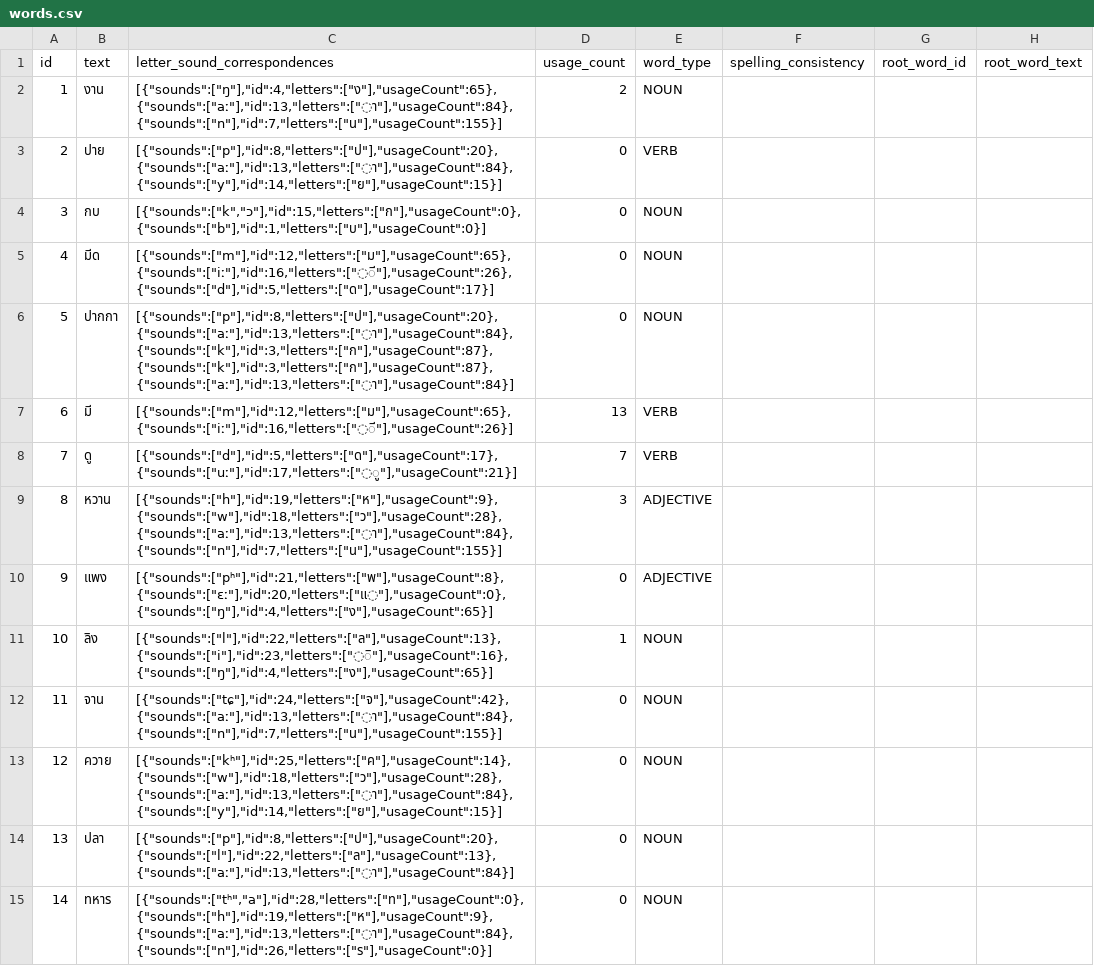
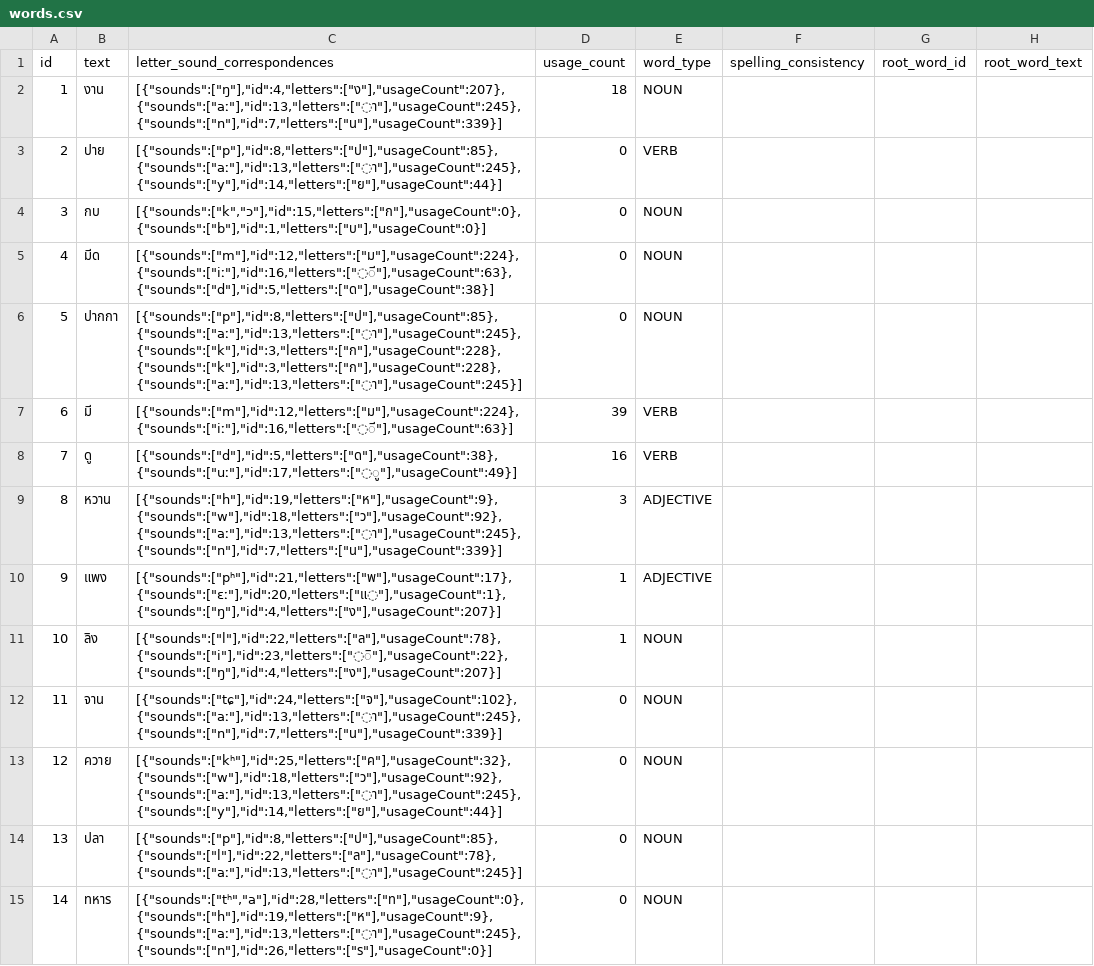
Before and after one commit to elimu-ai/webapp-lfs, a CSV file: lang-THA/words.csv, drawn as a sheet; only a part is shown; the diff covers the shown part only; the diff names each change by its address in the sheet, - before the commit and + after, or states it on an @@ line.

```diff
--- a/lang-THA/words.csv
+++ b/lang-THA/words.csv
-C2 (letter_sound_correspondences): [{"sounds":["ŋ"],"id":4,"letters":["ง"],"usageCount":65},{"sounds":["aː"],"id":13,"letters":["◌า"],"usageCount":84},{"sounds":["n"],"id":7,"letters":["น"],"usageCount":155}]
+C2 (letter_sound_correspondences): [{"sounds":["ŋ"],"id":4,"letters":["ง"],"usageCount":207},{"sounds":["aː"],"id":13,"letters":["◌า"],"usageCount":245},{"sounds":["n"],"id":7,"letters":["น"],"usageCount":339}]
-D2 (usage_count): 2
+D2 (usage_count): 18
-C3 (letter_sound_correspondences): [{"sounds":["p"],"id":8,"letters":["ป"],"usageCount":20},{"sounds":["aː"],"id":13,"letters":["◌า"],"usageCount":84},{"sounds":["y"],"id":14,"letters":["ย"],"usageCount":15}]
+C3 (letter_sound_correspondences): [{"sounds":["p"],"id":8,"letters":["ป"],"usageCount":85},{"sounds":["aː"],"id":13,"letters":["◌า"],"usageCount":245},{"sounds":["y"],"id":14,"letters":["ย"],"usageCount":44}]
-C5 (letter_sound_correspondences): [{"sounds":["m"],"id":12,"letters":["ม"],"usageCount":65},{"sounds":["iː"],"id":16,"letters":["◌ี"],"usageCount":26},{"sounds":["d"],"id":5,"letters":["ด"],"usageCount":17}]
+C5 (letter_sound_correspondences): [{"sounds":["m"],"id":12,"letters":["ม"],"usageCount":224},{"sounds":["iː"],"id":16,"letters":["◌ี"],"usageCount":63},{"sounds":["d"],"id":5,"letters":["ด"],"usageCount":38}]
-C6 (letter_sound_correspondences): [{"sounds":["p"],"id":8,"letters":["ป"],"usageCount":20},{"sounds":["aː"],"id":13,"letters":["◌า"],"usageCount":84},{"sounds":["k"],"id":3,"letters":["ก"],"usageCount":87},{"sounds":["k"],"id":3,"letters":["ก"],"usageCount":87},{"sounds":["aː"],"id":13,"letters":["◌า"],"usageCount":84}]
+C6 (letter_sound_correspondences): [{"sounds":["p"],"id":8,"letters":["ป"],"usageCount":85},{"sounds":["aː"],"id":13,"letters":["◌า"],"usageCount":245},{"sounds":["k"],"id":3,"letters":["ก"],"usageCount":228},{"sounds":["k"],"id":3,"letters":["ก"],"usageCount":228},{"sounds":["aː"],"id":13,"letters":["◌า"],"usageCount":245}]
-C7 (letter_sound_correspondences): [{"sounds":["m"],"id":12,"letters":["ม"],"usageCount":65},{"sounds":["iː"],"id":16,"letters":["◌ี"],"usageCount":26}]
+C7 (letter_sound_correspondences): [{"sounds":["m"],"id":12,"letters":["ม"],"usageCount":224},{"sounds":["iː"],"id":16,"letters":["◌ี"],"usageCount":63}]
-D7 (usage_count): 13
+D7 (usage_count): 39
-C8 (letter_sound_correspondences): [{"sounds":["d"],"id":5,"letters":["ด"],"usageCount":17},{"sounds":["uː"],"id":17,"letters":["◌ู"],"usageCount":21}]
+C8 (letter_sound_correspondences): [{"sounds":["d"],"id":5,"letters":["ด"],"usageCount":38},{"sounds":["uː"],"id":17,"letters":["◌ู"],"usageCount":49}]
-D8 (usage_count): 7
+D8 (usage_count): 16
-C9 (letter_sound_correspondences): [{"sounds":["h"],"id":19,"letters":["ห"],"usageCount":9},{"sounds":["w"],"id":18,"letters":["ว"],"usageCount":28},{"sounds":["aː"],"id":13,"letters":["◌า"],"usageCount":84},{"sounds":["n"],"id":7,"letters":["น"],"usageCount":155}]
+C9 (letter_sound_correspondences): [{"sounds":["h"],"id":19,"letters":["ห"],"usageCount":9},{"sounds":["w"],"id":18,"letters":["ว"],"usageCount":92},{"sounds":["aː"],"id":13,"letters":["◌า"],"usageCount":245},{"sounds":["n"],"id":7,"letters":["น"],"usageCount":339}]
-C10 (letter_sound_correspondences): [{"sounds":["pʰ"],"id":21,"letters":["พ"],"usageCount":8},{"sounds":["ɛː"],"id":20,"letters":["แ◌"],"usageCount":0},{"sounds":["ŋ"],"id":4,"letters":["ง"],"usageCount":65}]
+C10 (letter_sound_correspondences): [{"sounds":["pʰ"],"id":21,"letters":["พ"],"usageCount":17},{"sounds":["ɛː"],"id":20,"letters":["แ◌"],"usageCount":1},{"sounds":["ŋ"],"id":4,"letters":["ง"],"usageCount":207}]
-D10 (usage_count): 0
+D10 (usage_count): 1
-C11 (letter_sound_correspondences): [{"sounds":["l"],"id":22,"letters":["ล"],"usageCount":13},{"sounds":["i"],"id":23,"letters":["◌ิ"],"usageCount":16},{"sounds":["ŋ"],"id":4,"letters":["ง"],"usageCount":65}]
+C11 (letter_sound_correspondences): [{"sounds":["l"],"id":22,"letters":["ล"],"usageCount":78},{"sounds":["i"],"id":23,"letters":["◌ิ"],"usageCount":22},{"sounds":["ŋ"],"id":4,"letters":["ง"],"usageCount":207}]
-C12 (letter_sound_correspondences): [{"sounds":["tɕ"],"id":24,"letters":["จ"],"usageCount":42},{"sounds":["aː"],"id":13,"letters":["◌า"],"usageCount":84},{"sounds":["n"],"id":7,"letters":["น"],"usageCount":155}]
+C12 (letter_sound_correspondences): [{"sounds":["tɕ"],"id":24,"letters":["จ"],"usageCount":102},{"sounds":["aː"],"id":13,"letters":["◌า"],"usageCount":245},{"sounds":["n"],"id":7,"letters":["น"],"usageCount":339}]
-C13 (letter_sound_correspondences): [{"sounds":["kʰ"],"id":25,"letters":["ค"],"usageCount":14},{"sounds":["w"],"id":18,"letters":["ว"],"usageCount":28},{"sounds":["aː"],"id":13,"letters":["◌า"],"usageCount":84},{"sounds":["y"],"id":14,"letters":["ย"],"usageCount":15}]
+C13 (letter_sound_correspondences): [{"sounds":["kʰ"],"id":25,"letters":["ค"],"usageCount":32},{"sounds":["w"],"id":18,"letters":["ว"],"usageCount":92},{"sounds":["aː"],"id":13,"letters":["◌า"],"usageCount":245},{"sounds":["y"],"id":14,"letters":["ย"],"usageCount":44}]
-C14 (letter_sound_correspondences): [{"sounds":["p"],"id":8,"letters":["ป"],"usageCount":20},{"sounds":["l"],"id":22,"letters":["ล"],"usageCount":13},{"sounds":["aː"],"id":13,"letters":["◌า"],"usageCount":84}]
+C14 (letter_sound_correspondences): [{"sounds":["p"],"id":8,"letters":["ป"],"usageCount":85},{"sounds":["l"],"id":22,"letters":["ล"],"usageCount":78},{"sounds":["aː"],"id":13,"letters":["◌า"],"usageCount":245}]
-C15 (letter_sound_correspondences): [{"sounds":["tʰ","a"],"id":28,"letters":["ท"],"usageCount":0},{"sounds":["h"],"id":19,"letters":["ห"],"usageCount":9},{"sounds":["aː"],"id":13,"letters":["◌า"],"usageCount":84},{"sounds":["n"],"id":26,"letters":["ร"],"usageCount":0}]
+C15 (letter_sound_correspondences): [{"sounds":["tʰ","a"],"id":28,"letters":["ท"],"usageCount":0},{"sounds":["h"],"id":19,"letters":["ห"],"usageCount":9},{"sounds":["aː"],"id":13,"letters":["◌า"],"usageCount":245},{"sounds":["n"],"id":26,"letters":["ร"],"usageCount":0}]
```
Also changed, not shown: 6 added rows and 90 edited cells elsewhere in this file, lang-ENG/emojis.csv, lang-THA/letter-sounds.csv, 15 other files.
